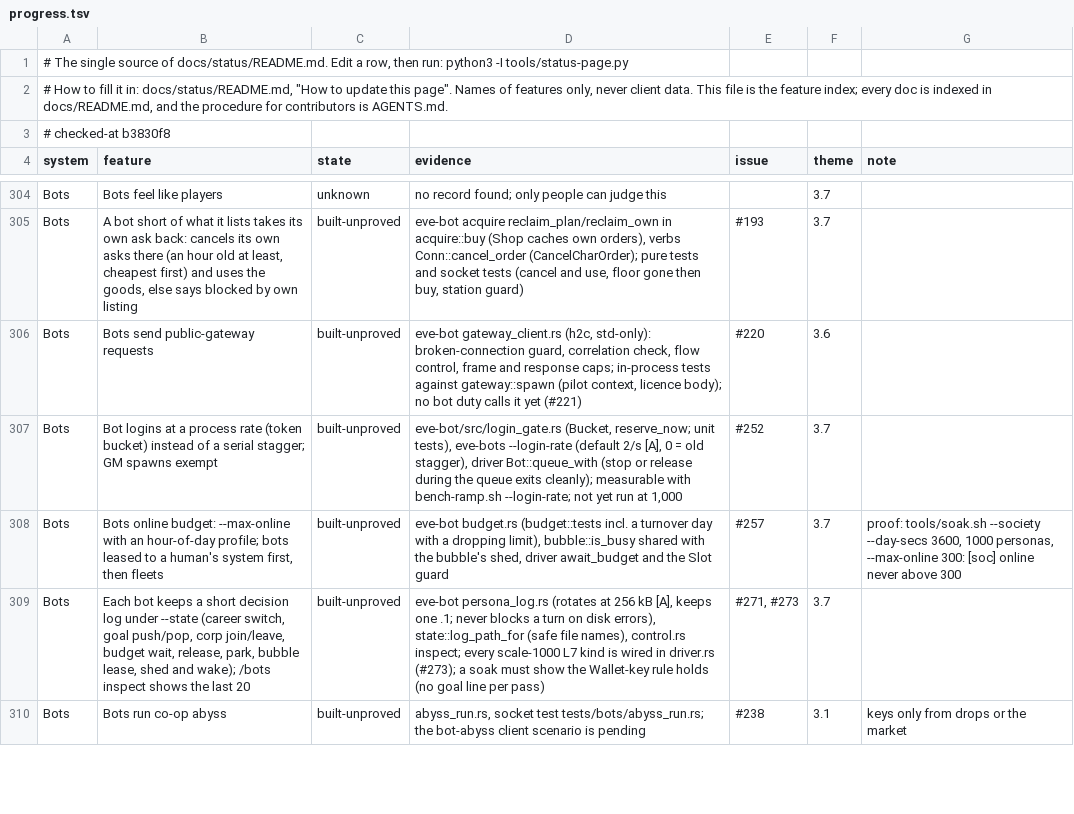
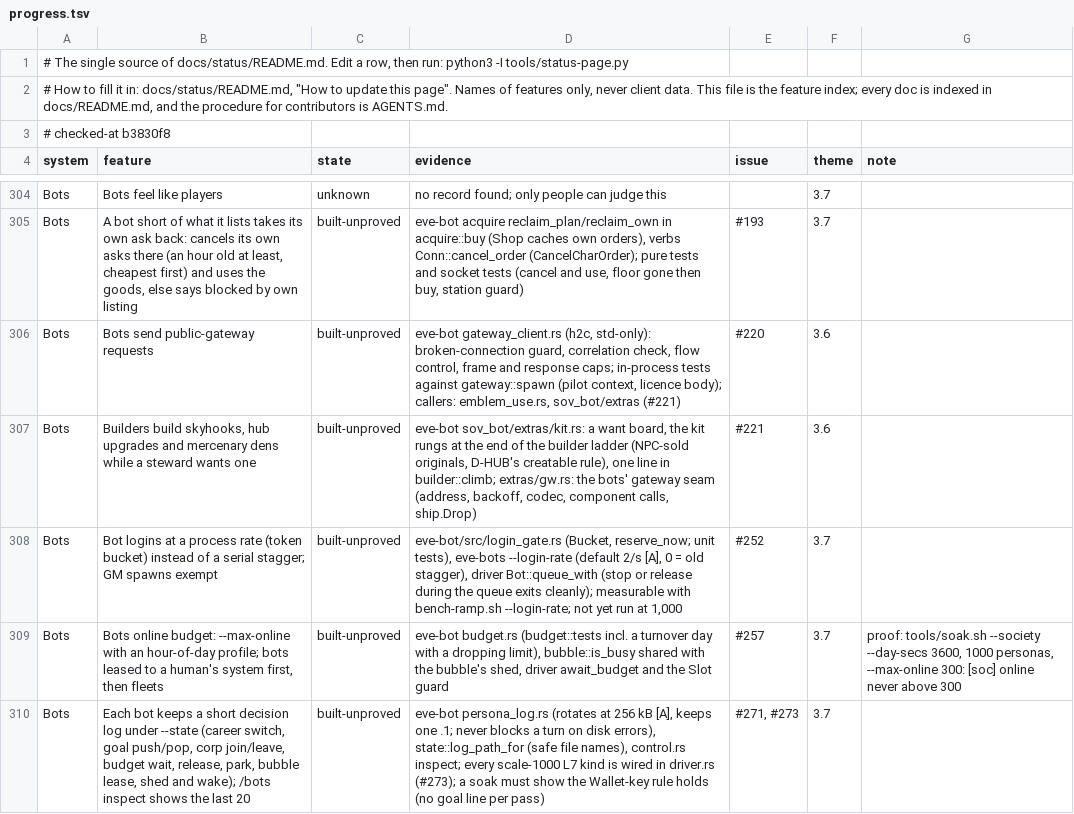
Before and after one commit to hotshotjosh/space-offline, a TSV file: docs/status/progress.tsv, drawn as a sheet; only a part is shown, gaps mark what is left out; the shorter side is filled out with more unchanged rows.

Commit message:
Builders build the sov kit while a steward wants one, and the bots have a gateway seam (#221)
- Builders build the sov kit while a steward wants one, and the bots have a gateway seam (#221)

Files (11):
  M docs/status/README.md
  M docs/status/left.svg
  M docs/status/overall.svg
  M docs/status/progress.tsv
  M docs/status/systems.svg
  M server/crates/eve-bot/src/builder.rs
  M server/crates/eve-bot/src/sov_bot.rs
  A server/crates/eve-bot/src/sov_bot/extras.rs
  A server/crates/eve-bot/src/sov_bot/extras/gw.rs
  A server/crates/eve-bot/src/sov_bot/extras/kit.rs
  A server/crates/eve-bot/src/sov_bot/extras/tests.rs

```diff
--- a/docs/status/progress.tsv
+++ b/docs/status/progress.tsv
@@ -305,3 +305,4 @@ Bots	Bots feel like players	unknown	no record found; only people can judge this
 Bots	A bot short of what it lists takes its own ask back: cancels its own asks there (an hour old at least, cheapest first) and uses the goods, else says blocked by own listing	built-unproved	eve-bot acquire reclaim_plan/reclaim_own in acquire::buy (Shop caches own orders), verbs Conn::cancel_order (CancelCharOrder); pure tests and socket tests (cancel and use, floor gone then buy, station guard)	#193	3.7	
-Bots	Bots send public-gateway requests	built-unproved	eve-bot gateway_client.rs (h2c, std-only): broken-connection guard, correlation check, flow control, frame and response caps; in-process tests against gateway::spawn (pilot context, licence body); no bot duty calls it yet (#221)	#220	3.6	
+Bots	Bots send public-gateway requests	built-unproved	eve-bot gateway_client.rs (h2c, std-only): broken-connection guard, correlation check, flow control, frame and response caps; in-process tests against gateway::spawn (pilot context, licence body); callers: emblem_use.rs, sov_bot/extras (#221)	#220	3.6	
+Bots	Builders build skyhooks, hub upgrades and mercenary dens while a steward wants one	built-unproved	eve-bot sov_bot/extras/kit.rs: a want board, the kit rungs at the end of the builder ladder (NPC-sold originals, D-HUB's creatable rule), one line in builder::climb; extras/gw.rs: the bots' gateway seam (address, backoff, codec, component calls, ship.Drop)	#221	3.6	
 Bots	Bot logins at a process rate (token bucket) instead of a serial stagger; GM spawns exempt	built-unproved	eve-bot/src/login_gate.rs (Bucket, reserve_now; unit tests), eve-bots --login-rate (default 2/s [A], 0 = old stagger), driver Bot::queue_with (stop or release during the queue exits cleanly); measurable with bench-ramp.sh --login-rate; not yet run at 1,000	#252	3.7	
```
Also changed, not shown: 10 other files.
